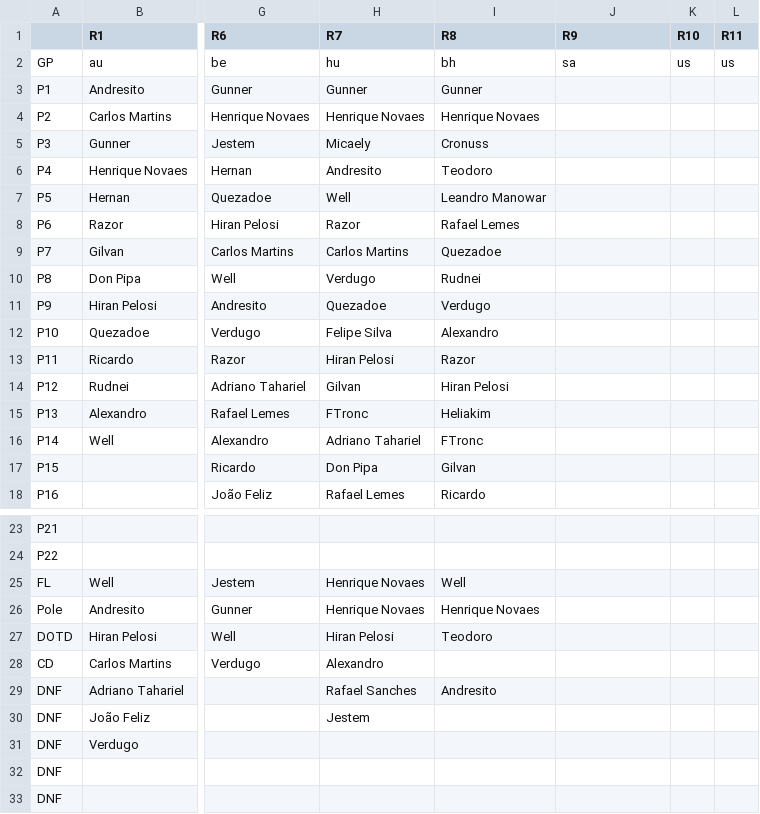
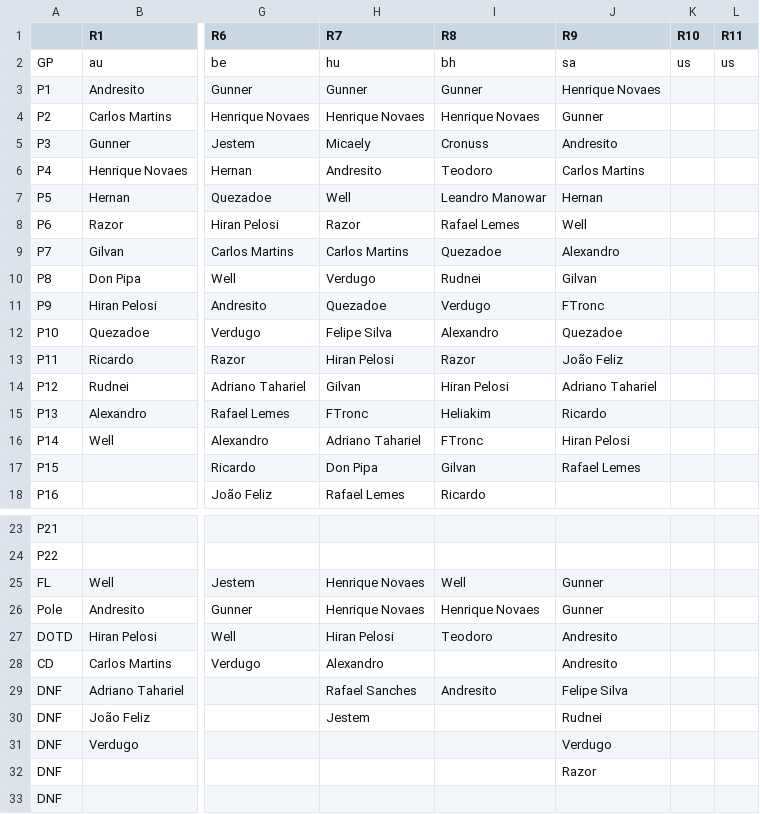
Before and after one commit to jedersonborges16/brazuka, a CSV file: db/etapasf1.csv, drawn as a sheet; only a part is shown, gaps mark what is left out; the diff names each change by its address in the sheet, - before the commit and + after, or states it on an @@ line.

```diff
--- a/db/etapasf1.csv
+++ b/db/etapasf1.csv
-J3 (R9): (empty)
+J3 (R9): Henrique Novaes
-J4 (R9): (empty)
+J4 (R9): Gunner
-J5 (R9): (empty)
+J5 (R9): Andresito
-J6 (R9): (empty)
+J6 (R9): Carlos Martins
-J7 (R9): (empty)
+J7 (R9): Hernan
-J8 (R9): (empty)
+J8 (R9): Well
-J9 (R9): (empty)
+J9 (R9): Alexandro
-J10 (R9): (empty)
+J10 (R9): Gilvan
-J11 (R9): (empty)
+J11 (R9): FTronc
-J12 (R9): (empty)
+J12 (R9): Quezadoe
-J13 (R9): (empty)
+J13 (R9): João Feliz
-J14 (R9): (empty)
+J14 (R9): Adriano Tahariel
-J15 (R9): (empty)
+J15 (R9): Ricardo
-J16 (R9): (empty)
+J16 (R9): Hiran Pelosi
-J17 (R9): (empty)
+J17 (R9): Rafael Lemes
-J25:J26 (R9): (empty)
+J25:J26 (R9): Gunner
-J27:J28 (R9): (empty)
+J27:J28 (R9): Andresito
-J29 (R9): (empty)
+J29 (R9): Felipe Silva
-J30 (R9): (empty)
+J30 (R9): Rudnei
-J31 (R9): (empty)
+J31 (R9): Verdugo
-J32 (R9): (empty)
+J32 (R9): Razor
```
Also changed, not shown: db/pilotosf1.csv.
